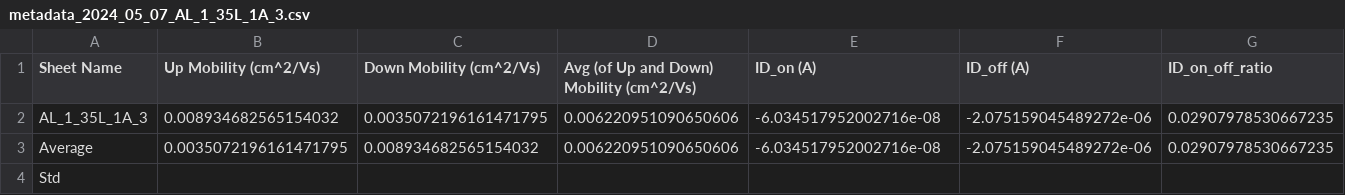
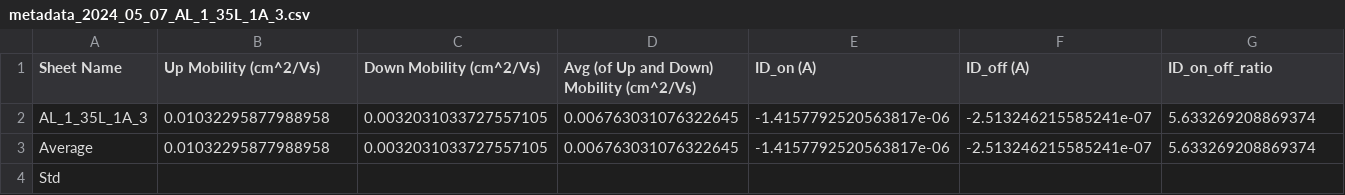
Before and after one commit to teamtran/data-visualizer, a CSV file: results/Electrical/AL_1_35L/2024_05_07_AL_1_35L_1A_3/metadata_2024_05_07_AL_1_35L_1A_3.csv, drawn as a sheet; only a part is shown; the diff covers the shown part only; the diff names each change by its address in the sheet, - before the commit and + after, or states it on an @@ line.

```diff
--- a/results/Electrical/AL_1_35L/2024_05_07_AL_1_35L_1A_3/metadata_2024_05_07_AL_1_35L_1A_3.csv
+++ b/results/Electrical/AL_1_35L/2024_05_07_AL_1_35L_1A_3/metadata_2024_05_07_AL_1_35L_1A_3.csv
-B2 (Up Mobility (cm^2/Vs)): 0.008934682565154032
+B2 (Up Mobility (cm^2/Vs)): 0.01032295877988958
-C2 (Down Mobility (cm^2/Vs)): 0.0035072196161471795
+C2 (Down Mobility (cm^2/Vs)): 0.0032031033727557105
-D2:D3: 0.006220951090650606
+D2:D3: 0.006763031076322645
-E2:E3 (ID_on (A)): -6.034517952002716e-08
+E2:E3 (ID_on (A)): -1.4157792520563817e-06
-F2:F3 (ID_off (A)): -2.075159045489272e-06
+F2:F3 (ID_off (A)): -2.513246215585241e-07
-G2:G3 (ID_on_off_ratio): 0.02907978530667235
+G2:G3 (ID_on_off_ratio): 5.633269208869374
-B3 (Up Mobility (cm^2/Vs)): 0.0035072196161471795
+B3 (Up Mobility (cm^2/Vs)): 0.01032295877988958
-C3 (Down Mobility (cm^2/Vs)): 0.008934682565154032
+C3 (Down Mobility (cm^2/Vs)): 0.0032031033727557105
```
Also changed, not shown: 2 edited cells elsewhere in this file, 11 other files.
